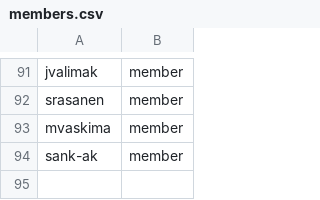
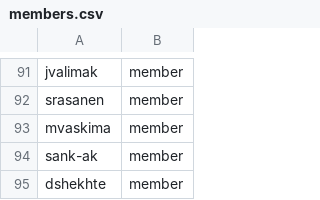
Before and after one commit to innabox/github-config, a CSV file: members.csv, drawn as a sheet; only a part is shown, gaps mark what is left out; the diff names each change by its address in the sheet, - before the commit and + after, or states it on an @@ line.

Commit message:
Add dshekhte to organizationand fulfillment team

```diff
--- a/members.csv
+++ b/members.csv
+row 95: dshekhte | member
```
Also changed, not shown: team-members/fulfillment-wg.csv.
